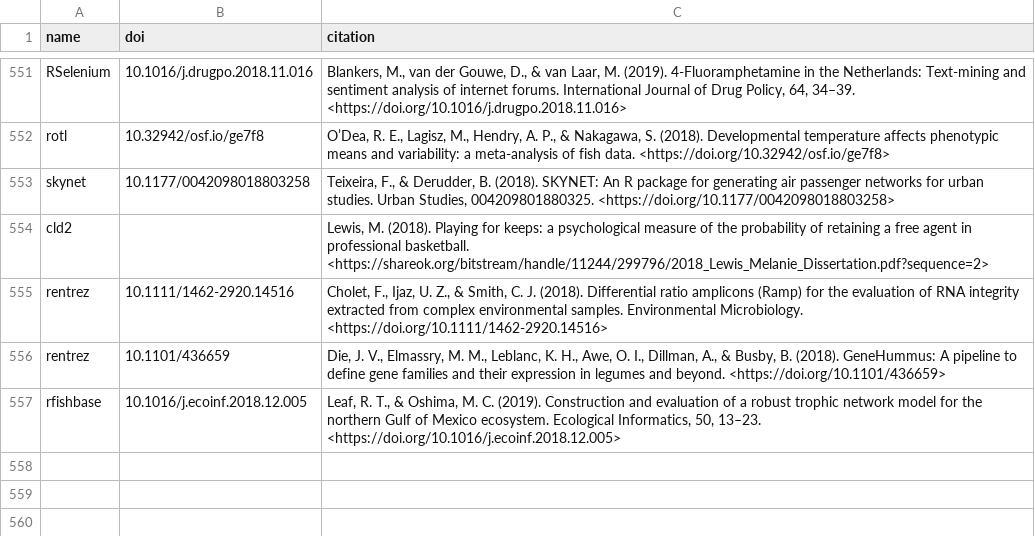
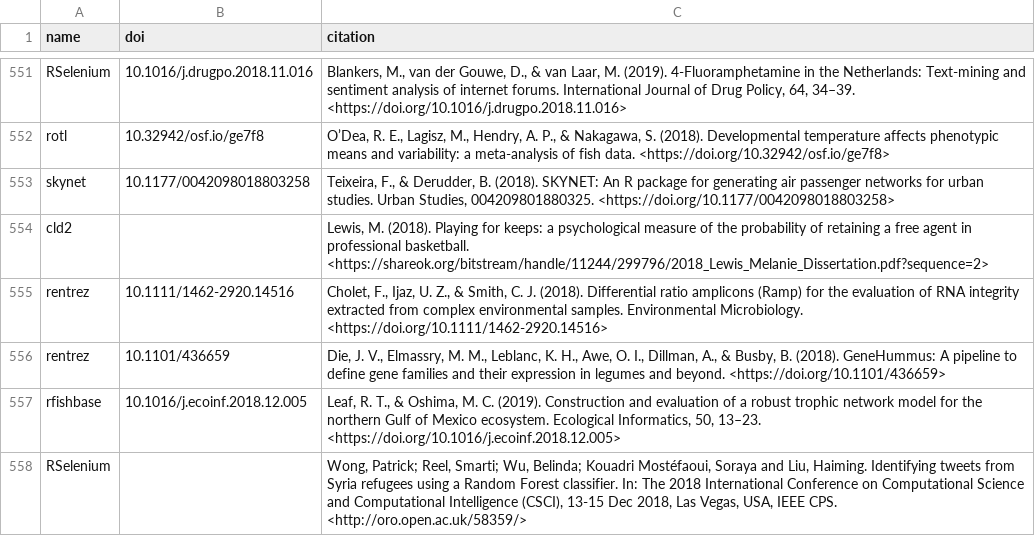
Before and after one commit to ropensci/roapi, a CSV file: data/citations.csv, drawn as a sheet; only a part is shown, gaps mark what is left out.

Commit message:
RSelenium citation

```diff
--- a/data/citations.csv
+++ b/data/citations.csv
@@ -557 +557,2 @@ rentrez;"10.1101/436659";"Die, J. V., Elmassry, M. M., Leblanc, K. H., Awe, O. I
 rfishbase;"10.1016/j.ecoinf.2018.12.005";"Leaf, R. T., & Oshima, M. C. (2019). Construction and evaluation of a robust trophic network model for the northern Gulf of Mexico ecosystem. Ecological Informatics, 50, 13–23. <https://doi.org/10.1016/j.ecoinf.2018.12.005>"
+RSelenium;;"Wong, Patrick; Reel, Smarti; Wu, Belinda; Kouadri Mostéfaoui, Soraya and Liu, Haiming. Identifying tweets from Syria refugees using a Random Forest classifier. In: The 2018 International Conference on Computational Science and Computational Intelligence (CSCI), 13-15 Dec 2018, Las Vegas, USA, IEEE CPS. <http://oro.open.ac.uk/58359/>"
```
